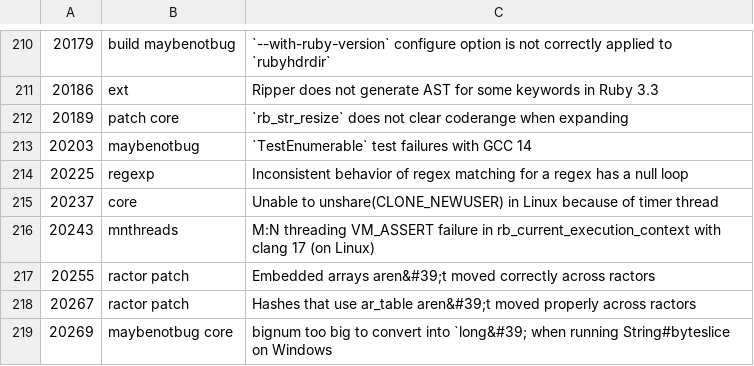
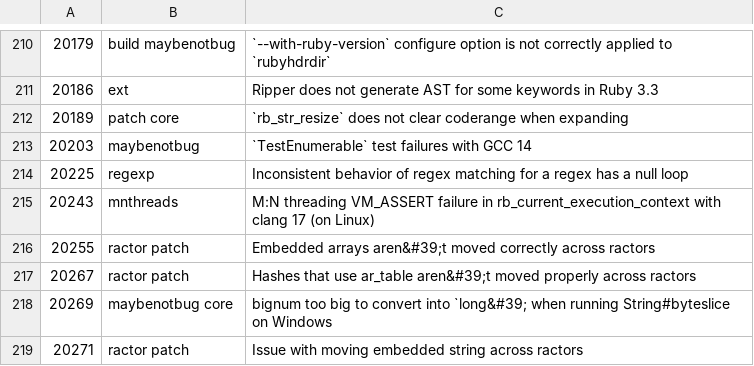
Before and after one commit to jeremyevans/tagged-ruby-bugs, a CSV file: ruby-bugs.csv, drawn as a sheet; only a part is shown, gaps mark what is left out; the shorter side is filled out with more unchanged rows; removed rows and columns are numbered as before the commit, all else as after; the diff covers the shown part only; the diff names each change by its address in the sheet, - before the commit and + after, or states it on an @@ line.

```diff
--- a/ruby-bugs.csv
+++ b/ruby-bugs.csv
-row 215: 20237 | core | Unable to unshare(CLONE_NEWUSER) in Linux because of timer thread
```
Also changed, not shown: 12 added rows and 9 removed rows elsewhere in this file.
